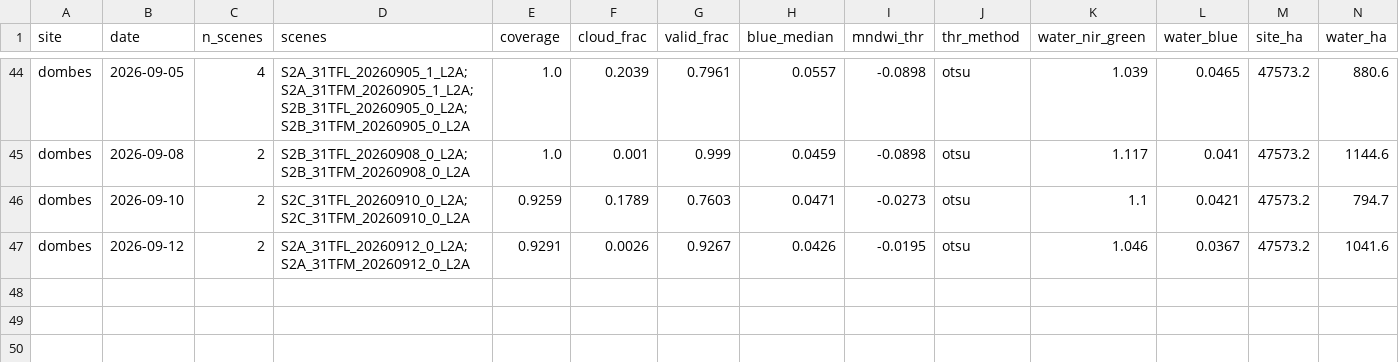
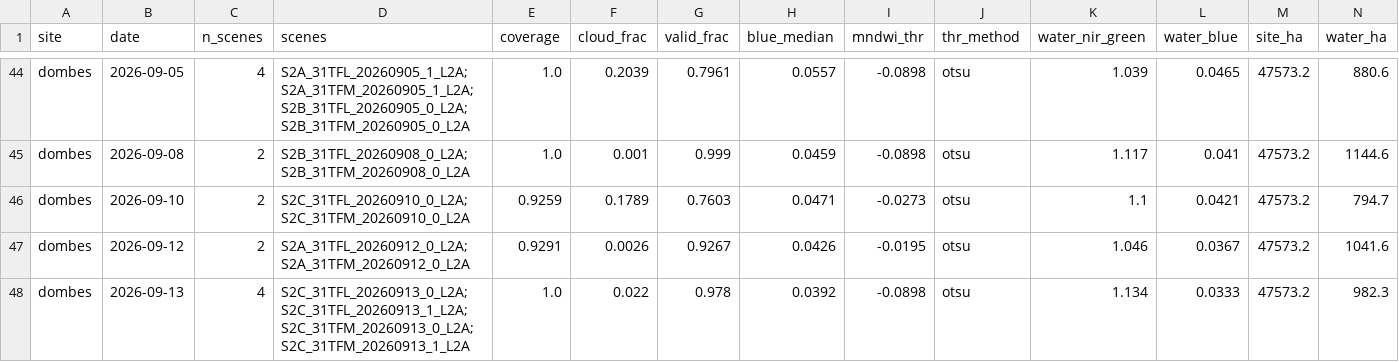
Before and after one commit to Asensio94/vigilancia-humedales, a CSV file: data/series/dombes.csv, drawn as a sheet; only a part is shown, gaps mark what is left out; rows hold the shown columns only; the diff names each change by its address in the sheet, - before the commit and + after, or states it on an @@ line.

```diff
--- a/data/series/dombes.csv
+++ b/data/series/dombes.csv
+row 48: dombes | 2026-09-13 | 4 | S2C_31TFL_20260913_0_L2A;S2C_31TFL_20260913_1_L2A;S2C_31TFM_20260913_0_L2A;S2C_31TFM_20260913_1_L2A | 1.0 | 0.022 | 0.978 | 0.0392 | -0.0898 | otsu | 1.134 | 0.0333 | 47573.2 | 982.3
```
Also changed, not shown: data/series/camargue.csv.
